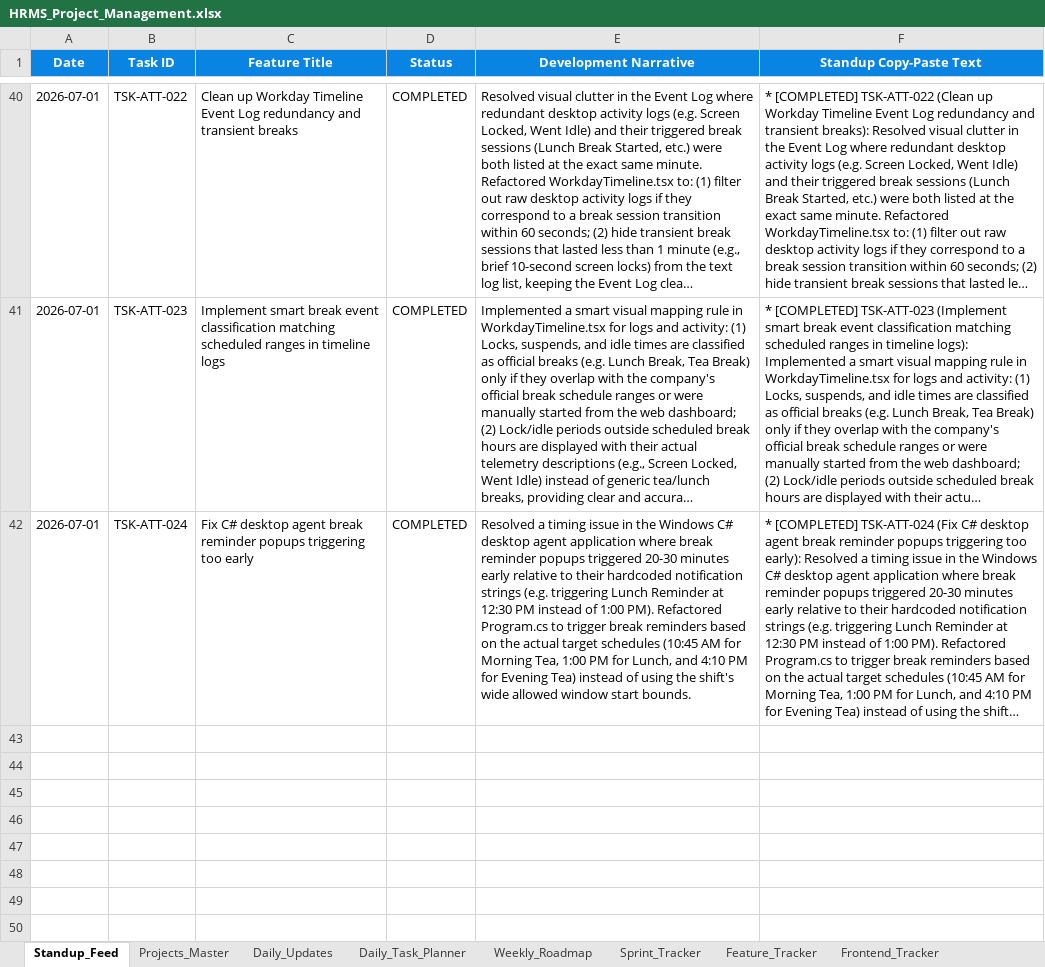
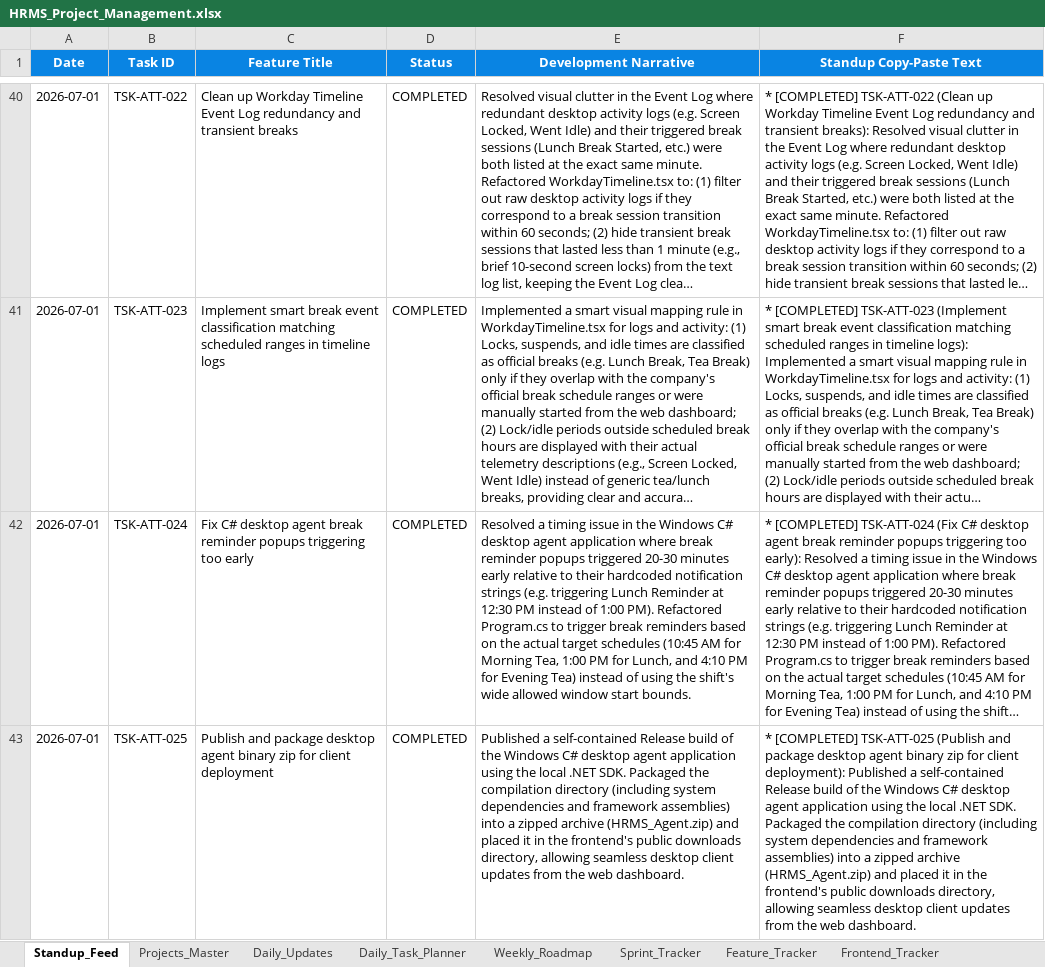
Before and after one commit to swapnil-deshmukh-intellisys/HRMS-NEW, an Excel workbook: HRMS_Project_Management.xlsx, sheet Standup_Feed, drawn as a sheet; only a part is shown, gaps mark what is left out; long unchanged cells end in …; values as stored, in another font and other column widths than the file's, no borders; the diff names each change by its address in the sheet, - before the commit and + after, or states it on an @@ line.

Commit message:
build: publish self-contained release and update download zip

```diff
--- a/HRMS_Project_Management.xlsx (sheet Standup_Feed)
+++ b/HRMS_Project_Management.xlsx (sheet Standup_Feed)
+row 43: 2026-07-01 | TSK-ATT-025 | Publish and package desktop agent binary zip for client deployment | COMPLETED | Published a self-contained Release build of the Windows C# desktop agent application using the local .NET SDK. Packaged the compilation directory (including system dependencies and framework assemblies) into a zipped archive (HRMS_Agent.zip) and placed it in the frontend's public downloads directory, allowing seamless desktop client updates from the web dashboard. | * [COMPLETED] TSK-ATT-025 (Publish and package desktop agent binary zip for client deployment): Published a self-contained Release build of the Windows C# desktop agent application using the local .NET SDK. Packaged the compilation directory (including system dependencies and framework assemblies) into a zipped archive (HRMS_Agent.zip) and placed it in the frontend's public downloads directory, allowing seamless desktop client updates from the web dashboard.
```
Also changed, not shown: sheet Daily_Updates, 5 other files.
